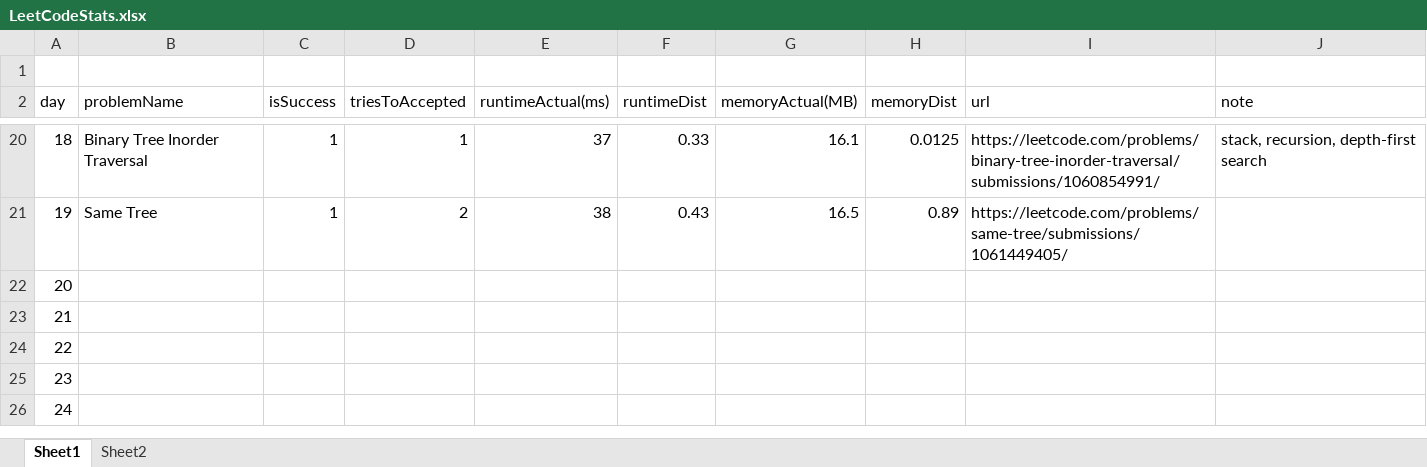
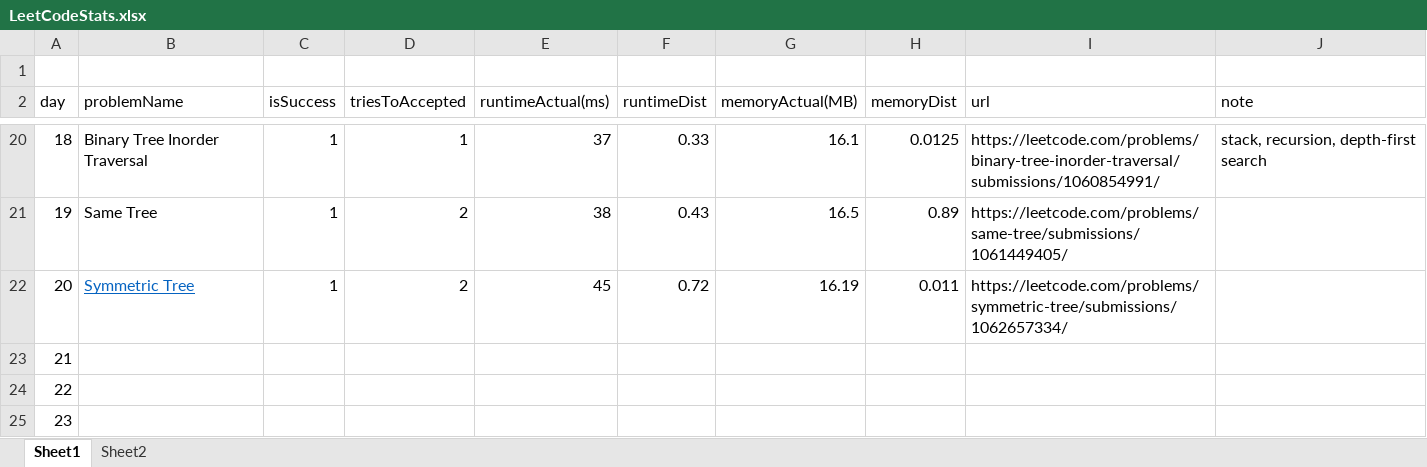
Before and after one commit to dkang919/CodingPractice, an Excel workbook: LeetCodeStats.xlsx, sheet Sheet1, drawn as a sheet; only a part is shown, gaps mark what is left out; the shorter side is filled out with more unchanged rows; values as stored, in another font and other column widths than the file's, no borders; the diff names each change by its address in the sheet, - before the commit and + after, or states it on an @@ line.

```diff
--- a/LeetCodeStats.xlsx (sheet Sheet1)
+++ b/LeetCodeStats.xlsx (sheet Sheet1)
-B22 (problemName): (empty)
+B22 (problemName): Symmetric Tree
-C22 (isSuccess): (empty)
+C22 (isSuccess): 1
-D22 (triesToAccepted): (empty)
+D22 (triesToAccepted): 2
-E22 (runtimeActual(ms)): (empty)
+E22 (runtimeActual(ms)): 45
-F22 (runtimeDist): (empty)
+F22 (runtimeDist): 0.72
-G22 (memoryActual(MB)): (empty)
+G22 (memoryActual(MB)): 16.19
-H22 (memoryDist): (empty)
+H22 (memoryDist): 0.011
-I22 (url): (empty)
+I22 (url): https://leetcode.com/problems/symmetric-tree/submissions/1062657334/
```
Also changed, not shown: sheet Sheet2, 2 other files.
